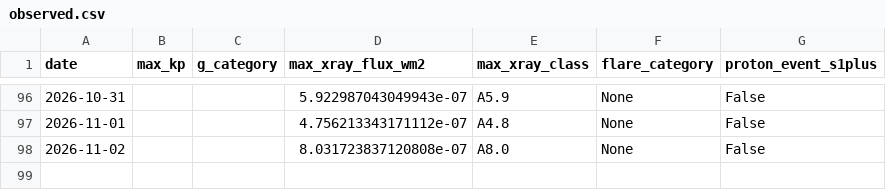
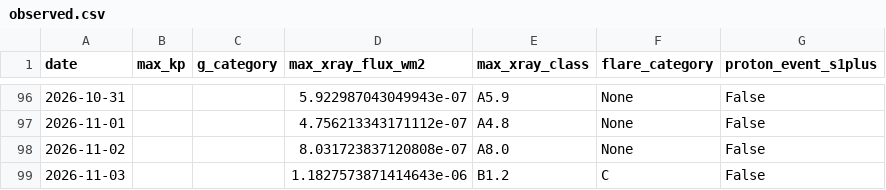
Before and after one commit to MetopRBr/space-weather-verify, a CSV file: data/observed.csv, drawn as a sheet; only a part is shown, gaps mark what is left out; the diff names each change by its address in the sheet, - before the commit and + after, or states it on an @@ line.

```diff
--- a/data/observed.csv
+++ b/data/observed.csv
+row 99: 2026-11-03 |  |  | 1.1827573871414643e-06 | B1.2 | C | False
```
Also changed, not shown: data/forecasts.csv, data/scorecard.csv.
